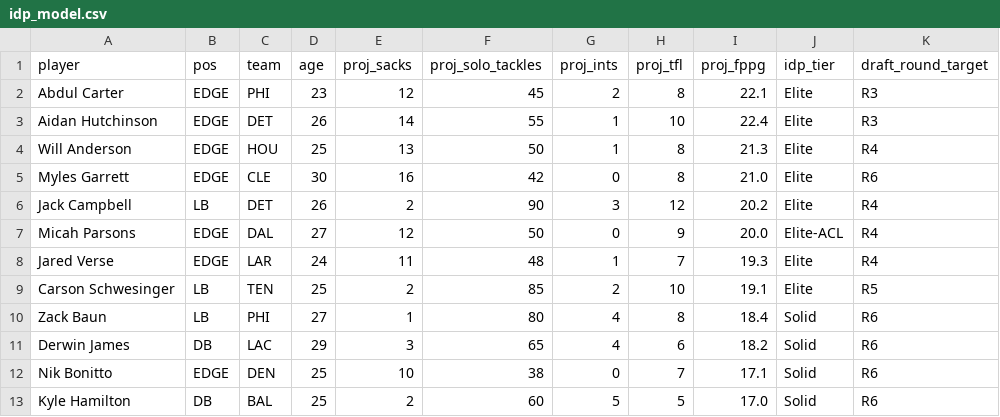
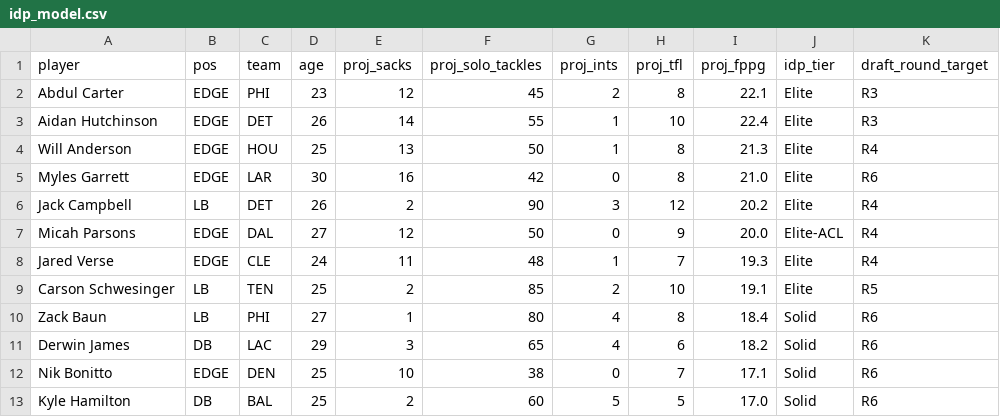
Before and after one commit to frwc11/Fantasy-Tracker, a CSV file: idp_model.csv, drawn as a sheet; only a part is shown.

```diff
--- a/idp_model.csv
+++ b/idp_model.csv
@@ -4,6 +4,6 @@ Aidan Hutchinson,EDGE,DET,26,14,55,1,10,22.4,Elite,R3
 Will Anderson,EDGE,HOU,25,13,50,1,8,21.3,Elite,R4
-Myles Garrett,EDGE,CLE,30,16,42,0,8,21.0,Elite,R6
+Myles Garrett,EDGE,LAR,30,16,42,0,8,21.0,Elite,R6
 Jack Campbell,LB,DET,26,2,90,3,12,20.2,Elite,R4
 Micah Parsons,EDGE,DAL,27,12,50,0,9,20.0,Elite-ACL,R4
-Jared Verse,EDGE,LAR,24,11,48,1,7,19.3,Elite,R4
+Jared Verse,EDGE,CLE,24,11,48,1,7,19.3,Elite,R4
 Carson Schwesinger,LB,TEN,25,2,85,2,10,19.1,Elite,R5
```
Also changed, not shown: draft_board.csv, 1 other file.
